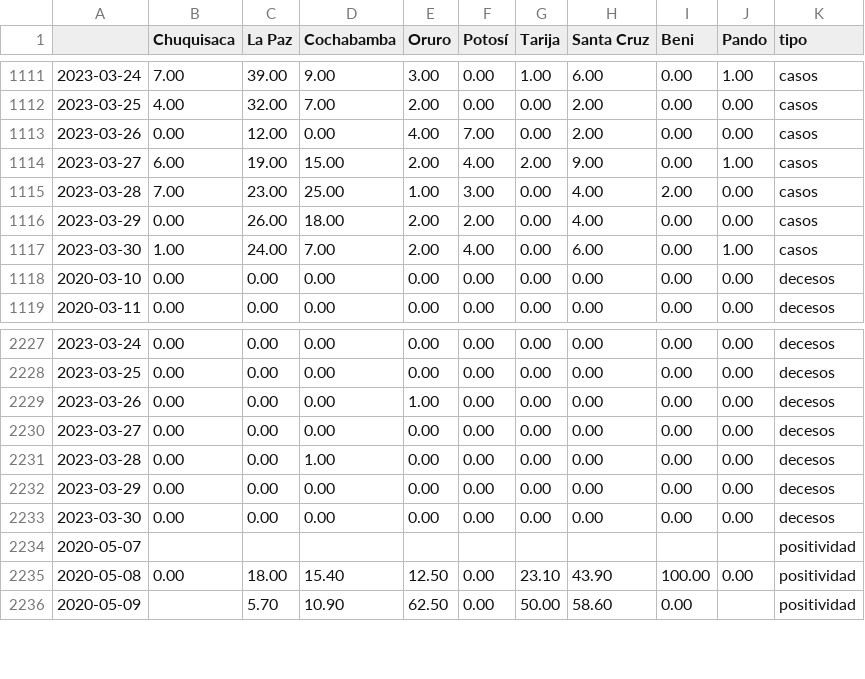
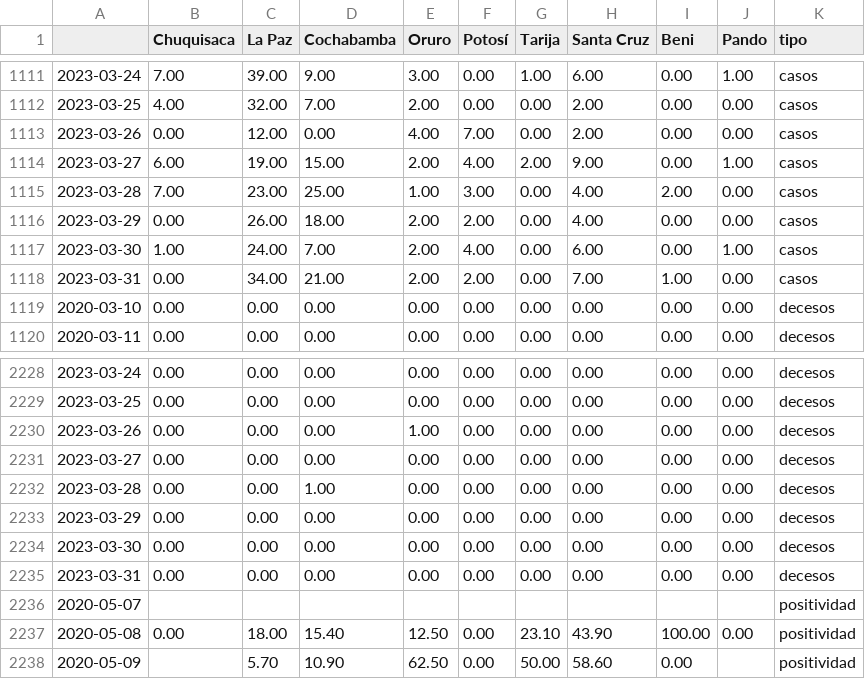
Before and after one commit to mauforonda/super_magic_covid_middleware, a CSV file: docs/complete.csv, drawn as a sheet; only a part is shown, gaps mark what is left out; the diff names each change by its address in the sheet, - before the commit and + after, or states it on an @@ line.

```diff
--- a/docs/complete.csv
+++ b/docs/complete.csv
+row 1118: 2023-03-31 | 0.00 | 34.00 | 21.00 | 2.00 | 2.00 | 0.00 | 7.00 | 1.00 | 0.00 | casos
+row 2235: 2023-03-31 | 0.00 | 0.00 | 0.00 | 0.00 | 0.00 | 0.00 | 0.00 | 0.00 | 0.00 | decesos
```
Also changed, not shown: docs/master.csv.
